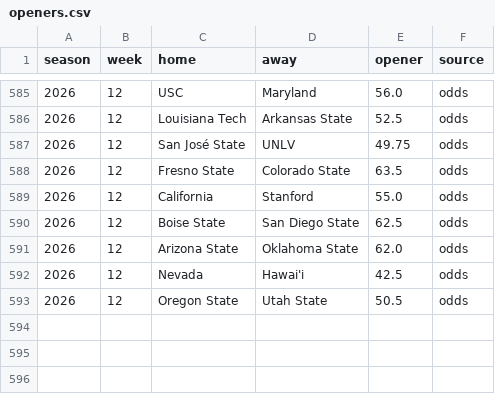
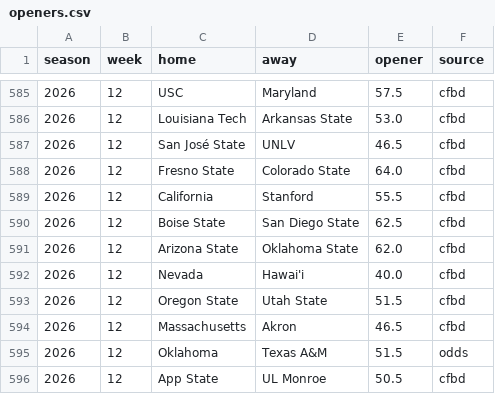
Before and after one commit to aberni03/ncaaf-totals-edge, a CSV file: out/openers.csv, drawn as a sheet; only a part is shown, gaps mark what is left out; the diff covers the shown part only.

```diff
--- a/out/openers.csv
+++ b/out/openers.csv
@@ -585,9 +585,12 @@ season,week,home,away,opener,source
-2026,12,USC,Maryland,56.0,odds
-2026,12,Louisiana Tech,Arkansas State,52.5,odds
-2026,12,San José State,UNLV,49.75,odds
-2026,12,Fresno State,Colorado State,63.5,odds
-2026,12,California,Stanford,55.0,odds
-2026,12,Boise State,San Diego State,62.5,odds
-2026,12,Arizona State,Oklahoma State,62.0,odds
-2026,12,Nevada,Hawai'i,42.5,odds
-2026,12,Oregon State,Utah State,50.5,odds
+2026,12,USC,Maryland,57.5,cfbd
+2026,12,Louisiana Tech,Arkansas State,53.0,cfbd
+2026,12,San José State,UNLV,46.5,cfbd
+2026,12,Fresno State,Colorado State,64.0,cfbd
+2026,12,California,Stanford,55.5,cfbd
+2026,12,Boise State,San Diego State,62.5,cfbd
+2026,12,Arizona State,Oklahoma State,62.0,cfbd
+2026,12,Nevada,Hawai'i,40.0,cfbd
+2026,12,Oregon State,Utah State,51.5,cfbd
+2026,12,Massachusetts,Akron,46.5,cfbd
+2026,12,Oklahoma,Texas A&M,51.5,odds
+2026,12,App State,UL Monroe,50.5,cfbd
```
Also changed, not shown: 95 edited cells elsewhere in this file, out/odds_snapshots.csv, out/picks_log.csv, 9 other files.
